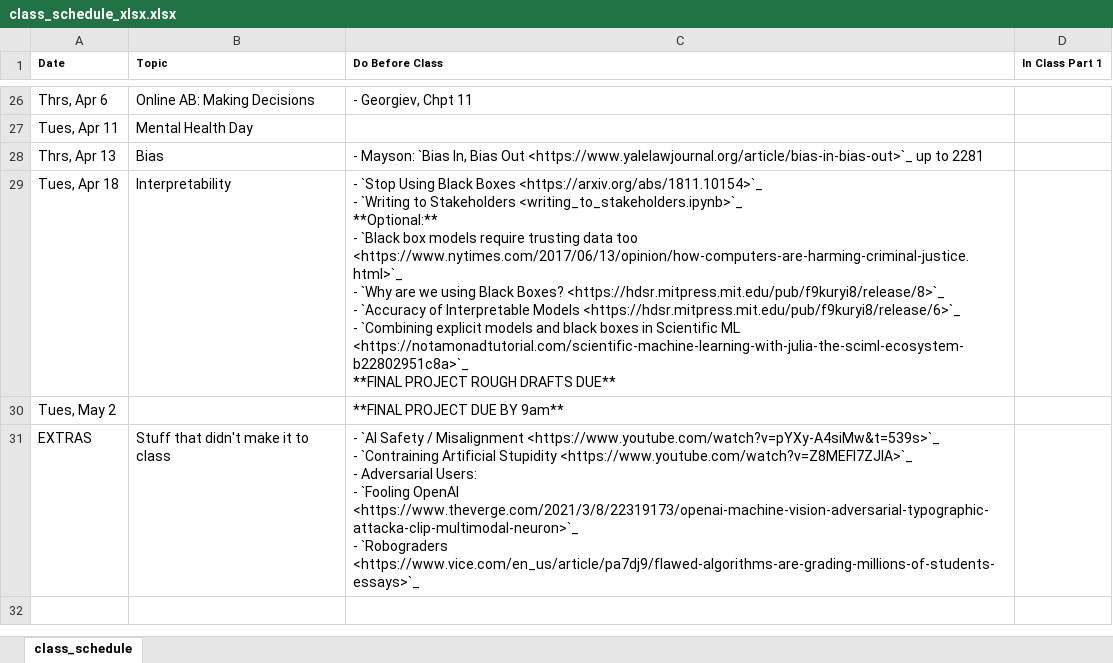
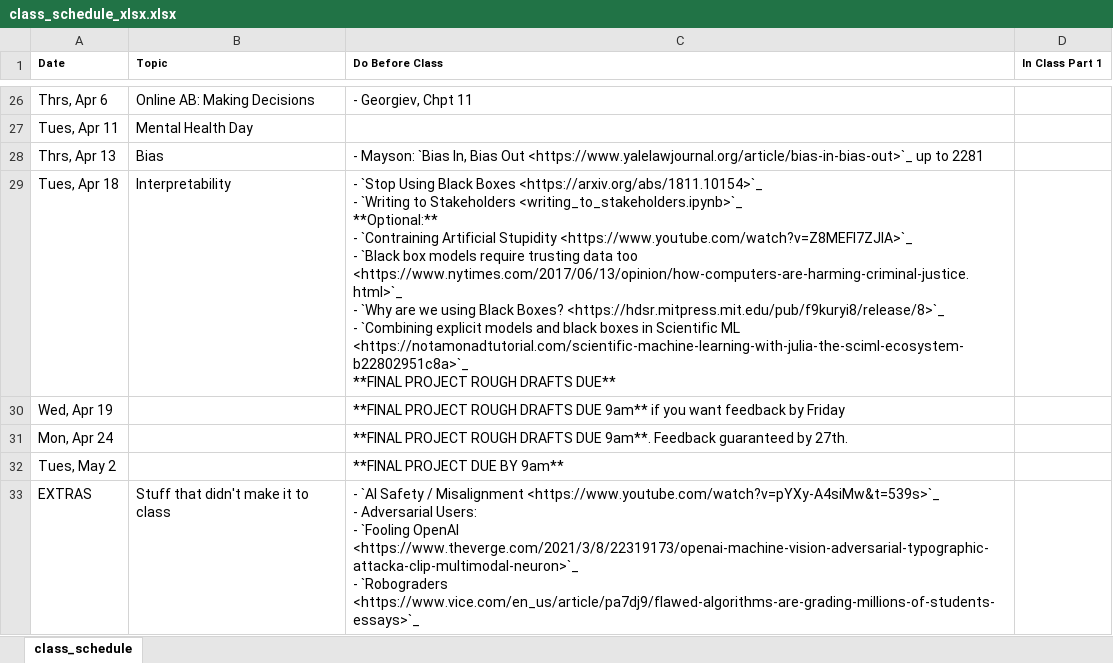
Before and after one commit to nickeubank/unifyingdatascience, an Excel workbook: source/class_schedule_xlsx.xlsx, sheet class_schedule, drawn as a sheet; only a part is shown, gaps mark what is left out; values as stored, in another font and other column widths than the file's, no borders; addresses are those after the commit; ↵ is a line break in a cell; the diff names each change by its address in the sheet, - before the commit and + after, or states it on an @@ line.

Commit message:
project

```diff
--- a/source/class_schedule_xlsx.xlsx (sheet class_schedule)
+++ b/source/class_schedule_xlsx.xlsx (sheet class_schedule)
-C29 (Do Before Class): …**Optional:** ↵ - `Black box models require trusting data too <https://www.nytimes.com/2017/06/13/opinion/how-computers-are-harming-criminal-justice.html>`_ ↵ - `Why are we using Black Boxes? <https://hdsr.mitpress.mit.edu/pub/f9kuryi8/release/8>`_ ↵ - `Accuracy of Interpretable Models <https://hdsr.mitpress.mit.edu/pub/f9kuryi8/release/6>`_ ↵ - `Combining…
+C29 (Do Before Class): …**Optional:** ↵ - `Contraining Artificial Stupidity <https://www.youtube.com/watch?v=Z8MEFI7ZJlA>`_ ↵ - `Black box models require trusting data too <https://www.nytimes.com/2017/06/13/opinion/how-computers-are-harming-criminal-justice.html>`_ ↵ - `Why are we using Black Boxes? <https://hdsr.mitpress.mit.edu/pub/f9kuryi8/release/8>`_ ↵ - `Combining…
+row 30: Wed, Apr 19 |  | **FINAL PROJECT ROUGH DRAFTS DUE 9am** if you want feedback by Friday
+row 31: Mon, Apr 24 |  | **FINAL PROJECT ROUGH DRAFTS DUE 9am**. Feedback guaranteed by 27th.
-C33 (Do Before Class): …<https://www.youtube.com/watch?v=pYXy-A4siMw&t=539s>`_ ↵ - `Contraining Artificial Stupidity <https://www.youtube.com/watch?v=Z8MEFI7ZJlA>`_ ↵ - Adversarial Users:…
+C33 (Do Before Class): …<https://www.youtube.com/watch?v=pYXy-A4siMw&t=539s>`_ ↵ - Adversarial Users:…
```
Also changed, not shown: 5 other files.
